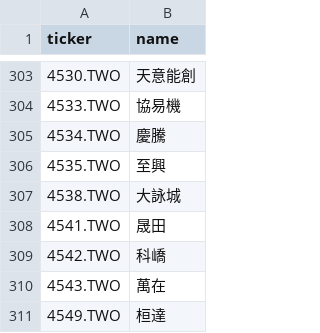
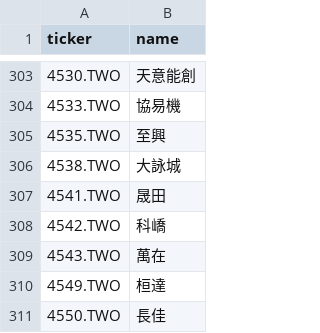
Before and after one commit to hsalehi10087/stock-scanner, a CSV file: data/tw_gainers/universe_tpex.csv, drawn as a sheet; only a part is shown, gaps mark what is left out; the shorter side is filled out with more unchanged rows; the diff names each change by its address in the sheet, - before the commit and + after, or states it on an @@ line.

```diff
--- a/data/tw_gainers/universe_tpex.csv
+++ b/data/tw_gainers/universe_tpex.csv
-row 305: 4534.TWO | 慶騰
```
Also changed, not shown: 3 other files.
